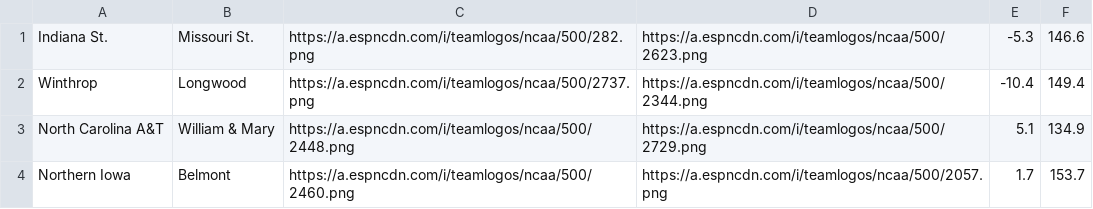
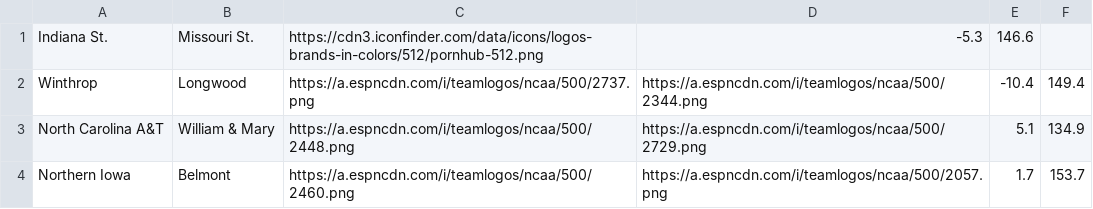
Before and after one commit to UtterLocks/UtterLocks.git.io, a CSV file: Logo Retrieval and SQ24 - Sheet81.csv, drawn as a sheet; only a part is shown.

Commit message:
Update Logo Retrieval and SQ24 - Sheet81.csv

```diff
--- a/Logo Retrieval and SQ24 - Sheet81.csv
+++ b/Logo Retrieval and SQ24 - Sheet81.csv
@@ -1,2 +1,2 @@
-Indiana St.,Missouri St.,https://a.espncdn.com/i/teamlogos/ncaa/500/282.png,https://a.espncdn.com/i/teamlogos/ncaa/500/2623.png,-5.3,146.6
+Indiana St.,Missouri St.,https://cdn3.iconfinder.com/data/icons/logos-brands-in-colors/512/pornhub-512.png,-5.3,146.6
 Winthrop,Longwood,https://a.espncdn.com/i/teamlogos/ncaa/500/2737.png,https://a.espncdn.com/i/teamlogos/ncaa/500/2344.png,-10.4,149.4
```
